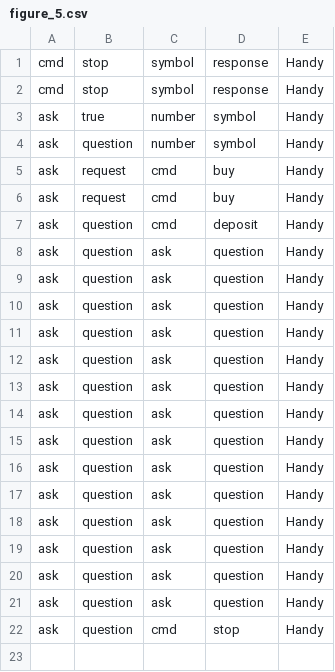
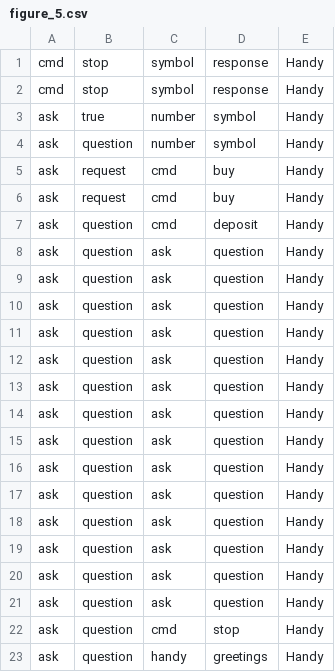
Before and after one commit to Milad-Abooali/pybeain, a CSV file: logs/figure_5.csv, drawn as a sheet.

```diff
--- a/logs/figure_5.csv
+++ b/logs/figure_5.csv
@@ -22 +22,2 @@ ask,question,ask,question,Handy
 ask,question,cmd,stop,Handy
+ask,question,handy,greetings,Handy
```
Also changed, not shown: logs/length.csv, logs/parts_4.csv, 6 other files.
